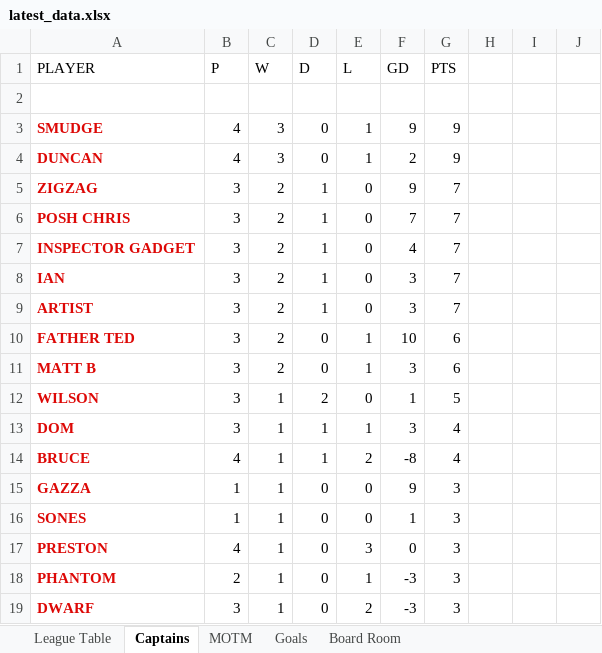
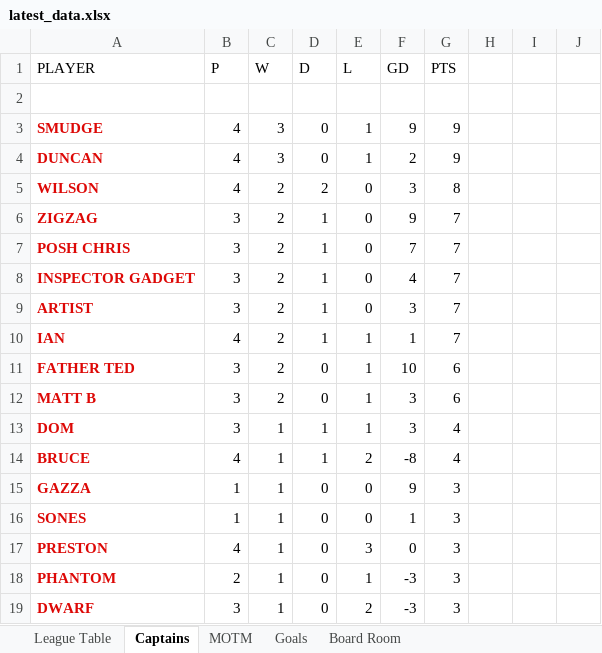
Before and after one commit to stateside2/marlow-dukes, an Excel workbook: data/latest_data.xlsx, sheet Captains, drawn as a sheet; only a part is shown; values as stored, in another font and other column widths than the file's, no borders; removed rows and columns are numbered as before the commit, all else as after; the diff names each change by its address in the sheet, - before the commit and + after, or states it on an @@ line.

```diff
--- a/data/latest_data.xlsx (sheet Captains)
+++ b/data/latest_data.xlsx (sheet Captains)
+row 5: WILSON | 4 | 2 | 2 | 0 | 3 | 8
-row 8: IAN | 3 | 2 | 1 | 0 | 3 | 7
+row 10: IAN | 4 | 2 | 1 | 1 | 1 | 7
-row 12: WILSON | 3 | 1 | 2 | 0 | 1 | 5
```
Also changed, not shown: sheet League Table, sheet MOTM, sheet Goals, sheet Board Room, formulas that keep their value, hidden cells, 2 other files.
